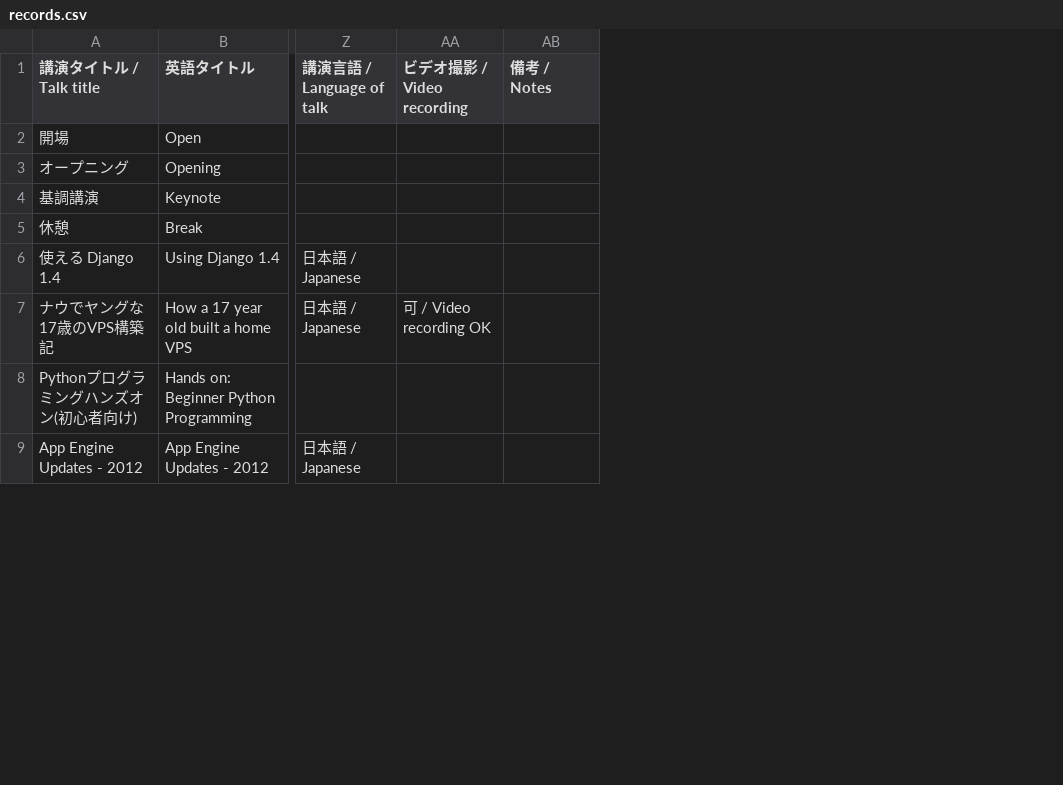
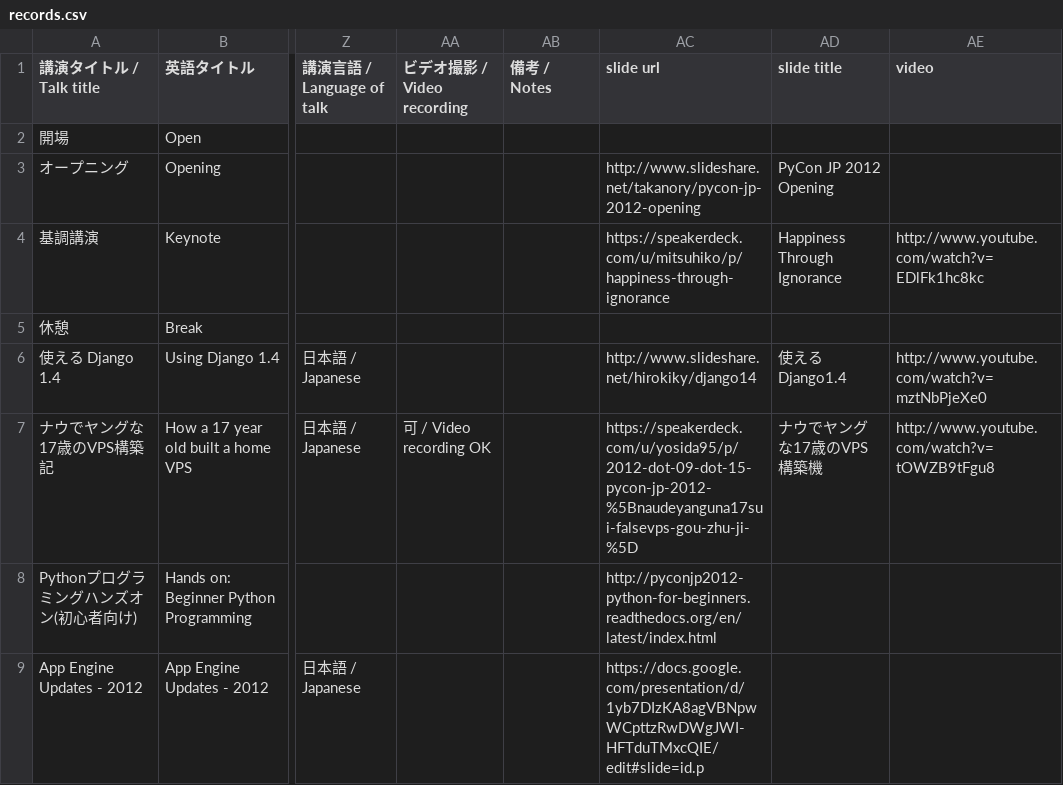
Before and after one commit to pyconjp/2012.pycon.jp, a CSV file: convert/timetable/records.csv, drawn as a sheet; only a part is shown, gaps mark what is left out; the diff names each change by its address in the sheet, - before the commit and + after, or states it on an @@ line.

Commit message:
added video and slide links sessions page

```diff
--- a/convert/timetable/records.csv
+++ b/convert/timetable/records.csv
+column AC (slide url), rows 3-9: http://www.slideshare.net/takanory/pycon-jp-2012-opening | https://speakerdeck.com/u/mitsuhiko/p/happiness-through-ignorance |  | http://www.slideshare.net/hirokiky/django14 | https://speakerdeck.com/u/yosida95/p/2012-dot-09-dot-15-pycon-jp-2012-%5Bnaudeyanguna17sui-falsevps-gou-zhu-ji-%5D | http://pyconjp2012-python-for-beginners.readthedocs.org/en/latest/index.html | https://docs.google.com/presentation/d/1yb7DIzKA8agVBNpwWCpttzRwDWgJWI-HFTduTMxcQIE/edit#slide=id.p
+column AD (slide title), rows 3-7: PyCon JP 2012 Opening | Happiness Through Ignorance |  | 使えるDjango1.4 | ナウでヤングな17歳のVPS 構築機
+column AE (video), rows 4-7: http://www.youtube.com/watch?v=EDlFk1hc8kc |  | http://www.youtube.com/watch?v=mztNbPjeXe0 | http://www.youtube.com/watch?v=tOWZB9tFgu8
```
Also changed, not shown: 13 other files.
